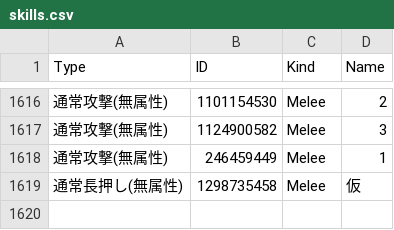
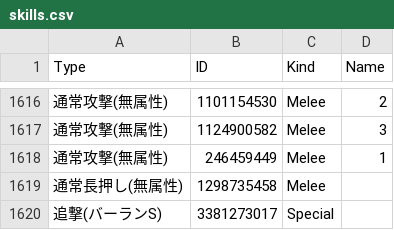
Before and after one commit to Root-Vul/opcsv, a CSV file: skills.csv, drawn as a sheet; only a part is shown, gaps mark what is left out; the diff names each change by its address in the sheet, - before the commit and + after, or states it on an @@ line.

Commit message:
Update skills.csv

```diff
--- a/skills.csv
+++ b/skills.csv
-D1619 (Name): 仮
+D1619 (Name): (empty)
+row 1620: 追撃(バーランS) | 3381273017 | Special
```
